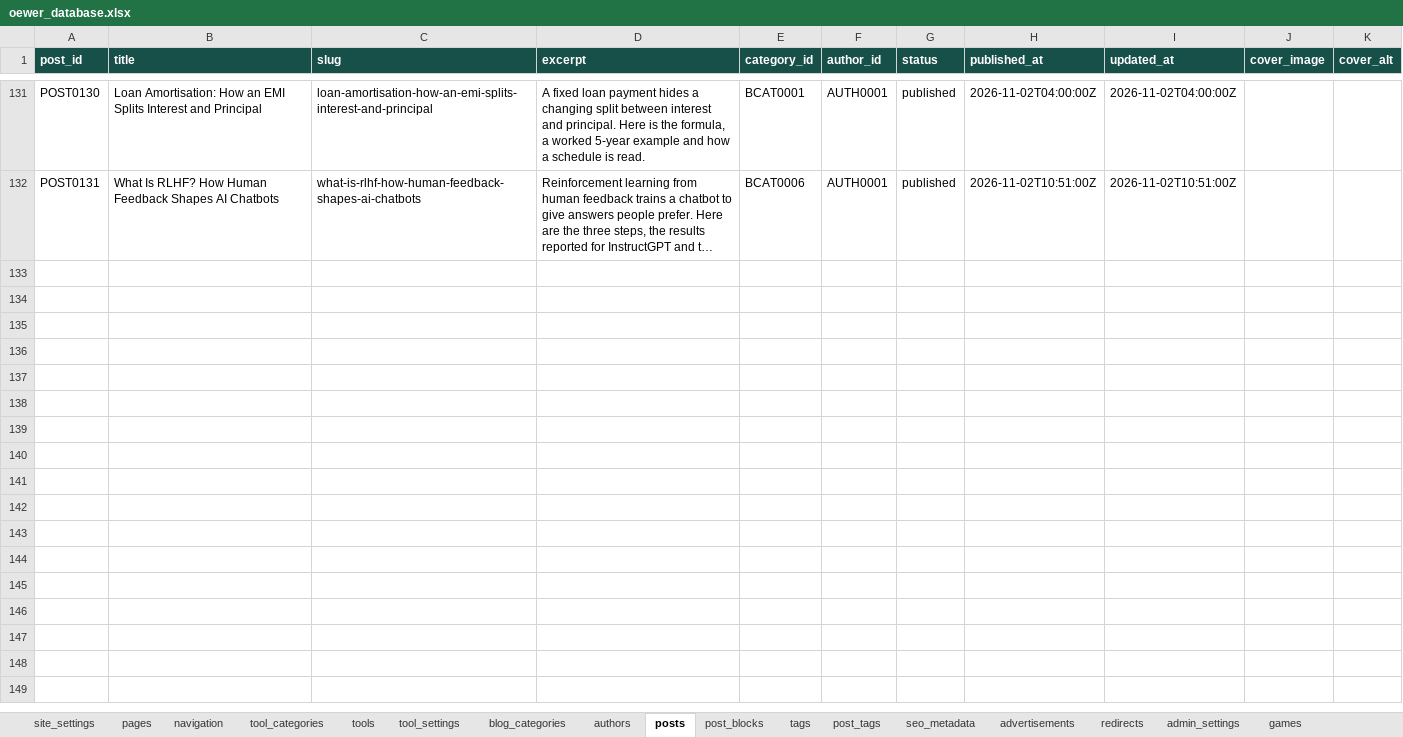
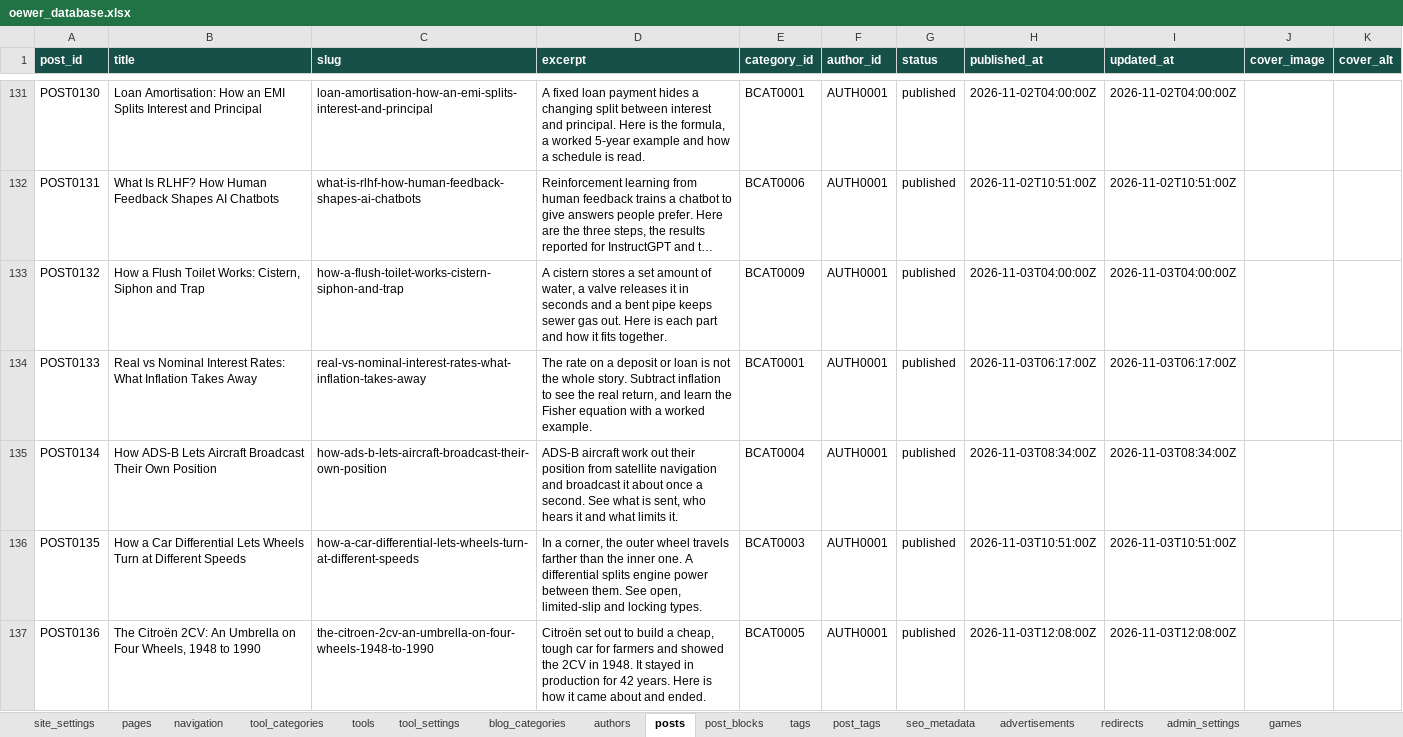
Before and after one commit to oewersolutions/oewer-tools, an Excel workbook: data/oewer_database.xlsx, sheet posts, drawn as a sheet; only a part is shown, gaps mark what is left out; long unchanged cells end in …; values as stored, in another font and other column widths than the file's, no borders; the diff names each change by its address in the sheet, - before the commit and + after, or states it on an @@ line.

```diff
--- a/data/oewer_database.xlsx (sheet posts)
+++ b/data/oewer_database.xlsx (sheet posts)
+row 133: POST0132 | How a Flush Toilet Works: Cistern, Siphon and Trap | how-a-flush-toilet-works-cistern-siphon-and-trap | A cistern stores a set amount of water, a valve releases it in seconds and a bent pipe keeps sewer gas out. Here is each part and how it fits together. | BCAT0009 | AUTH0001 | published | 2026-11-03T04:00:00Z | 2026-11-03T04:00:00Z
+row 134: POST0133 | Real vs Nominal Interest Rates: What Inflation Takes Away | real-vs-nominal-interest-rates-what-inflation-takes-away | The rate on a deposit or loan is not the whole story. Subtract inflation to see the real return, and learn the Fisher equation with a worked example. | BCAT0001 | AUTH0001 | published | 2026-11-03T06:17:00Z | 2026-11-03T06:17:00Z
+row 135: POST0134 | How ADS-B Lets Aircraft Broadcast Their Own Position | how-ads-b-lets-aircraft-broadcast-their-own-position | ADS-B aircraft work out their position from satellite navigation and broadcast it about once a second. See what is sent, who hears it and what limits it. | BCAT0004 | AUTH0001 | published | 2026-11-03T08:34:00Z | 2026-11-03T08:34:00Z
+row 136: POST0135 | How a Car Differential Lets Wheels Turn at Different Speeds | how-a-car-differential-lets-wheels-turn-at-different-speeds | In a corner, the outer wheel travels farther than the inner one. A differential splits engine power between them. See open, limited-slip and locking types. | BCAT0003 | AUTH0001 | published | 2026-11-03T10:51:00Z | 2026-11-03T10:51:00Z
+row 137: POST0136 | The Citroën 2CV: An Umbrella on Four Wheels, 1948 to 1990 | the-citroen-2cv-an-umbrella-on-four-wheels-1948-to-1990 | Citroën set out to build a cheap, tough car for farmers and showed the 2CV in 1948. It stayed in production for 42 years. Here is how it came about and ended. | BCAT0005 | AUTH0001 | published | 2026-11-03T12:08:00Z | 2026-11-03T12:08:00Z
```
Also changed, not shown: sheet post_blocks, sheet post_tags, sheet tags, 1 other file.
